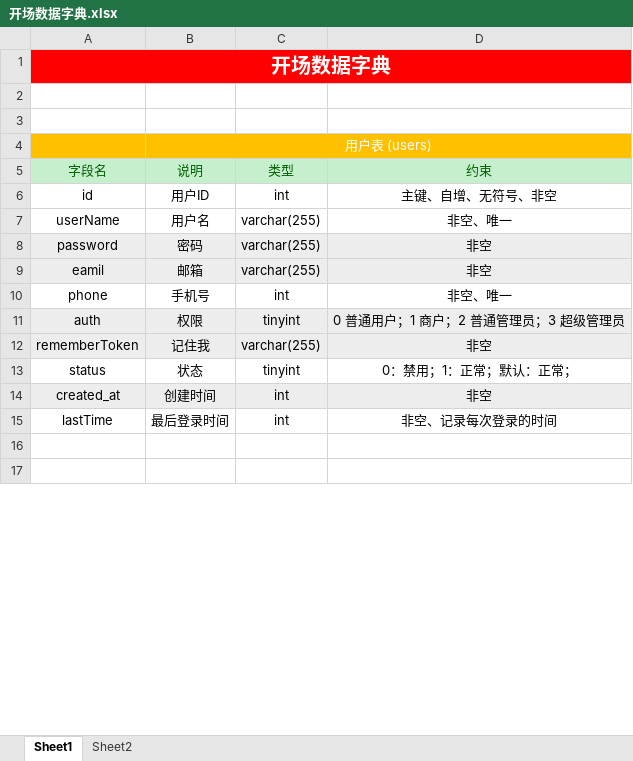
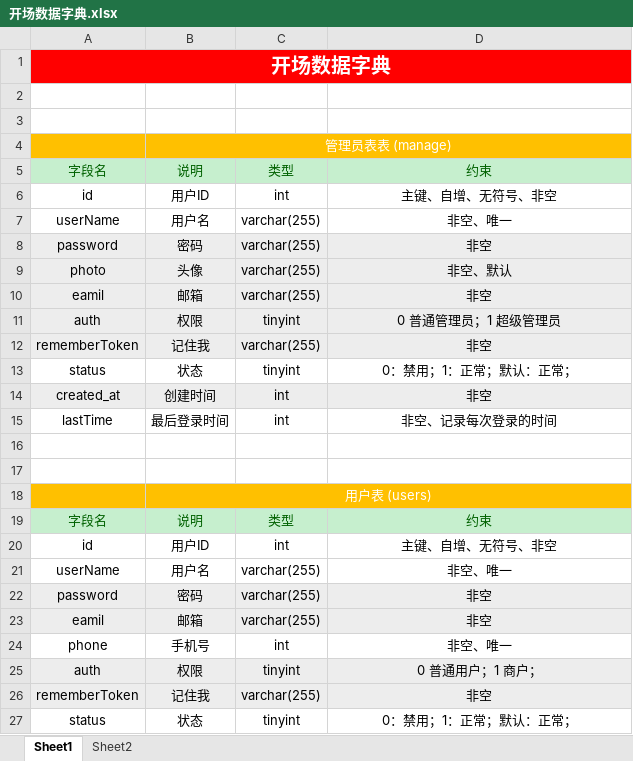
Before and after one commit to BlueSkyForMe/project_opensite, an Excel workbook: docs/开场数据字典.xlsx, sheet Sheet1, drawn as a sheet; only a part is shown; the shorter side is filled out with more unchanged rows; values as stored, in another font and other column widths than the file's, no borders; table styles not drawn; addresses are those after the commit; the diff names each change by its address in the sheet, - before the commit and + after, or states it on an @@ line.

```diff
--- a/docs/开场数据字典.xlsx (sheet Sheet1)
+++ b/docs/开场数据字典.xlsx (sheet Sheet1)
+row 4:  | 管理员表表 (manage)
+row 5: 字段名 | 说明 | 类型 | 约束
+row 6: id | 用户ID | int | 主键、自增、无符号、非空
+row 7: userName | 用户名 | varchar(255) | 非空、唯一
+row 8: password | 密码 | varchar(255) | 非空
+row 9: photo | 头像 | varchar(255) | 非空、默认
+row 10: eamil | 邮箱 | varchar(255) | 非空
+row 11: auth | 权限 | tinyint | 0 普通管理员；1 超级管理员
+row 12: rememberToken | 记住我 | varchar(255) | 非空
+row 13: status | 状态 | tinyint | 0：禁用；1：正常；默认：正常；
+row 14: created_at | 创建时间 | int | 非空
+row 15: lastTime | 最后登录时间 | int | 非空、记录每次登录的时间
+row 16: (empty)
+row 17: (empty)
-D25: 0 普通用户；1 商户；2 普通管理员；3 超级管理员
+D25: 0 普通用户；1 商户；
```
Also changed, not shown: 20 other files.
